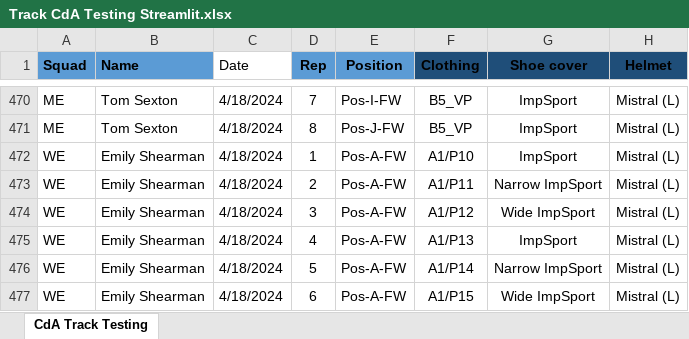
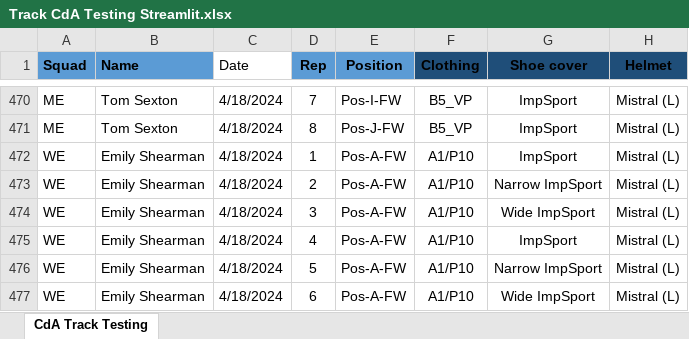
Before and after one commit to Bremz09/CNZPD, an Excel workbook: pages/CdA Testing/Track CdA Testing Streamlit.xlsx, sheet CdA Track Testing, drawn as a sheet; only a part is shown, gaps mark what is left out; values as stored, in another font and other column widths than the file's, no borders; table styles not drawn; the diff names each change by its address in the sheet, - before the commit and + after, or states it on an @@ line.

Commit message:
Regular auto-commit at 12:24:05 on 22/04/2024

```diff
--- a/pages/CdA Testing/Track CdA Testing Streamlit.xlsx (sheet CdA Track Testing)
+++ b/pages/CdA Testing/Track CdA Testing Streamlit.xlsx (sheet CdA Track Testing)
-F473 (Clothing): A1/P11
+F473 (Clothing): A1/P10
-F474 (Clothing): A1/P12
+F474 (Clothing): A1/P10
-F475 (Clothing): A1/P13
+F475 (Clothing): A1/P10
-F476 (Clothing): A1/P14
+F476 (Clothing): A1/P10
-F477 (Clothing): A1/P15
+F477 (Clothing): A1/P10
```
